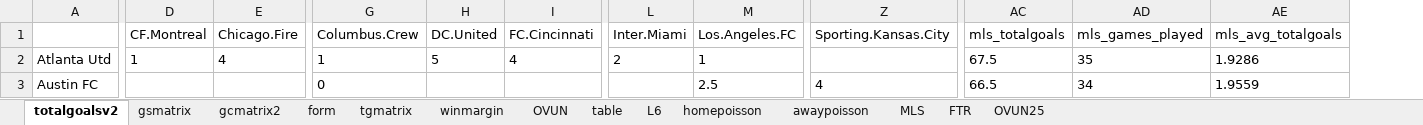
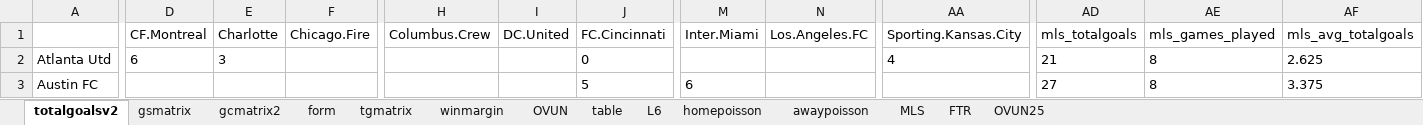
Before and after one commit to gitboyzorro5/Rsoccer, an Excel workbook: NL/MLS.xlsx, sheet totalgoalsv2, drawn as a sheet; only a part is shown, gaps mark what is left out; values as stored, in another font and other column widths than the file's, no borders; addresses are those after the commit; the diff covers the shown part only; the diff names each change by its address in the sheet, - before the commit and + after, or states it on an @@ line.

```diff
--- a/NL/MLS.xlsx (sheet totalgoalsv2)
+++ b/NL/MLS.xlsx (sheet totalgoalsv2)
+column E (Charlotte), row 2: 3
-D2 (CF.Montreal): 1
+D2 (CF.Montreal): 6
-F2 (Chicago.Fire): 4
+F2 (Chicago.Fire): (empty)
-H2 (Columbus.Crew): 1
+H2 (Columbus.Crew): (empty)
-I2 (DC.United): 5
+I2 (DC.United): (empty)
-J2 (FC.Cincinnati): 4
+J2 (FC.Cincinnati): 0
-M2 (Inter.Miami): 2
+M2 (Inter.Miami): (empty)
-N2 (Los.Angeles.FC): 1
+N2 (Los.Angeles.FC): (empty)
-AA2 (Sporting.Kansas.City): (empty)
+AA2 (Sporting.Kansas.City): 4
-AD2 (mls_totalgoals): 67.5
+AD2 (mls_totalgoals): 21
-AE2 (mls_games_played): 35
+AE2 (mls_games_played): 8
-AF2 (mls_avg_totalgoals): 1.9286
+AF2 (mls_avg_totalgoals): 2.625
-H3 (Columbus.Crew): 0
+H3 (Columbus.Crew): (empty)
-J3 (FC.Cincinnati): (empty)
+J3 (FC.Cincinnati): 5
-M3 (Inter.Miami): (empty)
+M3 (Inter.Miami): 6
-N3 (Los.Angeles.FC): 2.5
+N3 (Los.Angeles.FC): (empty)
-AA3 (Sporting.Kansas.City): 4
+AA3 (Sporting.Kansas.City): (empty)
-AD3 (mls_totalgoals): 66.5
+AD3 (mls_totalgoals): 27
-AE3 (mls_games_played): 34
+AE3 (mls_games_played): 8
-AF3 (mls_avg_totalgoals): 1.9559
+AF3 (mls_avg_totalgoals): 3.375
```
Also changed, not shown: 2 added rows, 1 removed row and 432 edited cells elsewhere in this sheet, sheet MLS, sheet table, sheet OVUN, sheet winmargin, sheet gcmatrix2, sheet gsmatrix, 7 more sheets, NL/BRA.xlsx, NL/IRL.xlsx, 25 other files.
